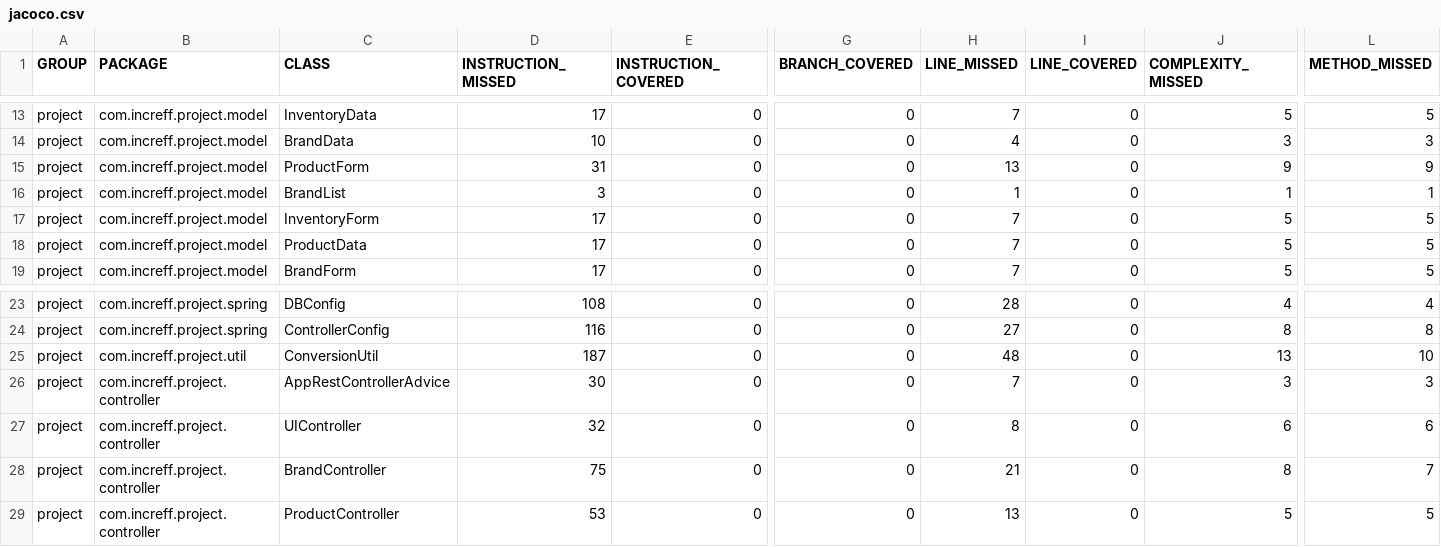
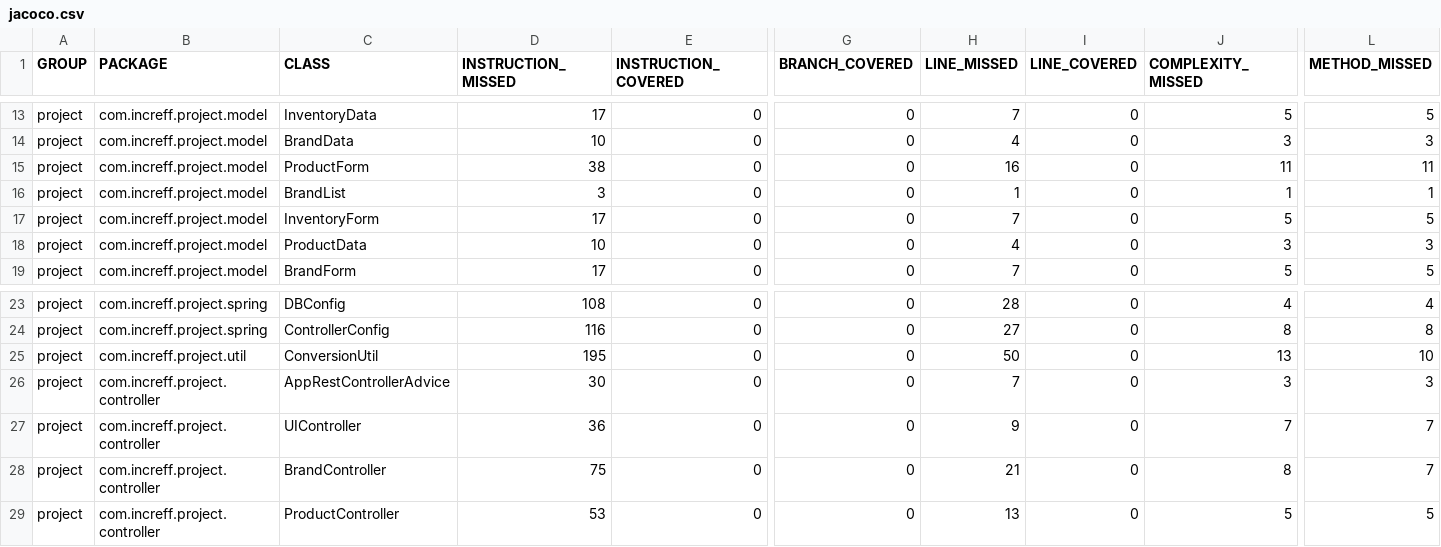
Before and after one commit to manutvikash/pos, a CSV file: target/site/jacoco/jacoco.csv, drawn as a sheet; only a part is shown, gaps mark what is left out; the diff names each change by its address in the sheet, - before the commit and + after, or states it on an @@ line.

```diff
--- a/target/site/jacoco/jacoco.csv
+++ b/target/site/jacoco/jacoco.csv
-D15 (INSTRUCTION_MISSED): 31
+D15 (INSTRUCTION_MISSED): 38
-H15 (LINE_MISSED): 13
+H15 (LINE_MISSED): 16
-J15 (COMPLEXITY_MISSED): 9
+J15 (COMPLEXITY_MISSED): 11
-L15 (METHOD_MISSED): 9
+L15 (METHOD_MISSED): 11
-D18 (INSTRUCTION_MISSED): 17
+D18 (INSTRUCTION_MISSED): 10
-H18 (LINE_MISSED): 7
+H18 (LINE_MISSED): 4
-J18 (COMPLEXITY_MISSED): 5
+J18 (COMPLEXITY_MISSED): 3
-L18 (METHOD_MISSED): 5
+L18 (METHOD_MISSED): 3
-D25 (INSTRUCTION_MISSED): 187
+D25 (INSTRUCTION_MISSED): 195
-H25 (LINE_MISSED): 48
+H25 (LINE_MISSED): 50
-D27 (INSTRUCTION_MISSED): 32
+D27 (INSTRUCTION_MISSED): 36
-H27 (LINE_MISSED): 8
+H27 (LINE_MISSED): 9
-J27 (COMPLEXITY_MISSED): 6
+J27 (COMPLEXITY_MISSED): 7
-L27 (METHOD_MISSED): 6
+L27 (METHOD_MISSED): 7
```
Also changed, not shown: 58 other files.
